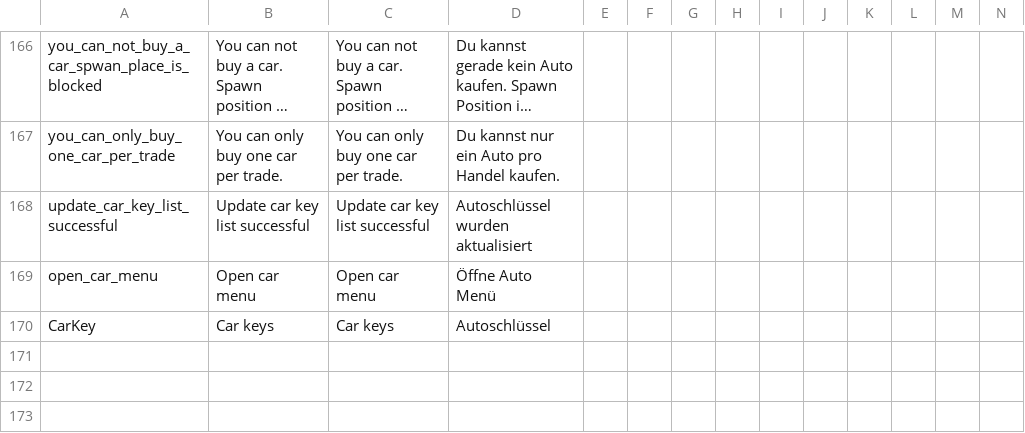
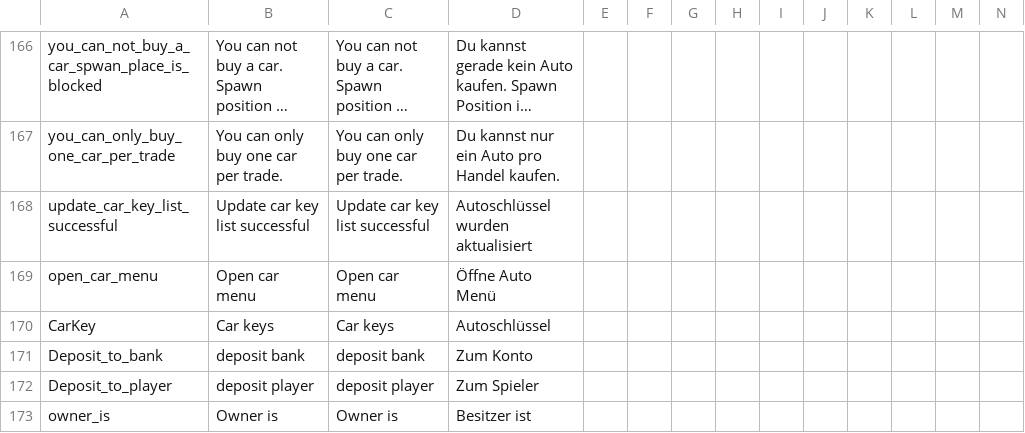
Before and after one commit to ihr-it-projekt/DayZLife, a CSV file: DayZLife/stringtable.csv, drawn as a sheet; only a part is shown, gaps mark what is left out; long unchanged cells end in …; rows hold the shown columns only; the diff names each change by its address in the sheet, - before the commit and + after, or states it on an @@ line.

Commit message:
add player owner name to car

```diff
--- a/DayZLife/stringtable.csv
+++ b/DayZLife/stringtable.csv
+row 171: Deposit_to_bank | deposit bank | deposit bank | Zum Konto
+row 172: Deposit_to_player | deposit player | deposit player | Zum Spieler
+row 173: owner_is | Owner is | Owner is | Besitzer ist
```
Also changed, not shown: 6 other files.
